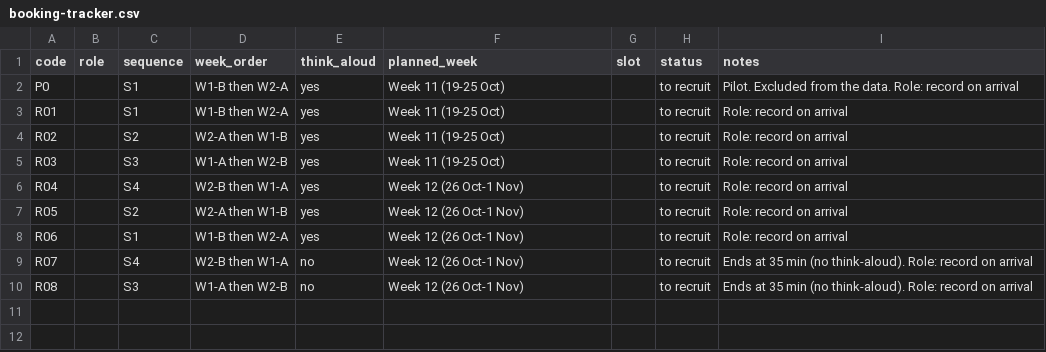
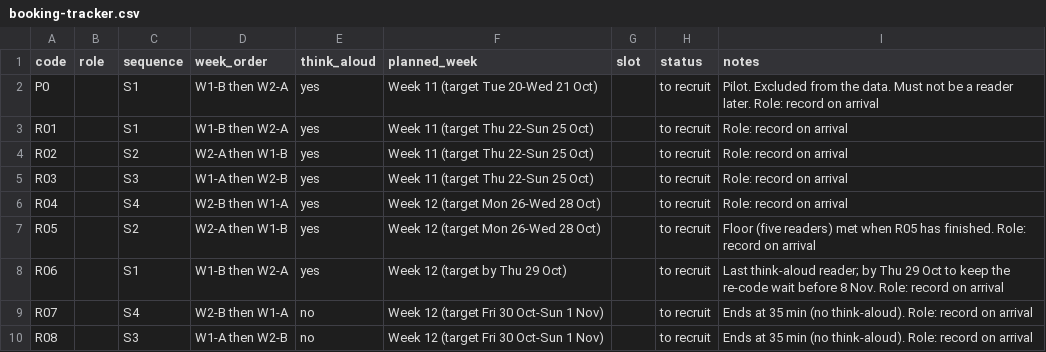
Before and after one commit to RaphaelByun/Comp3180D3work, a CSV file: deliverable-5/booking-tracker.csv, drawn as a sheet.

```diff
--- a/deliverable-5/booking-tracker.csv
+++ b/deliverable-5/booking-tracker.csv
@@ -1,10 +1,10 @@
 code,role,sequence,week_order,think_aloud,planned_week,slot,status,notes
-P0,,S1,W1-B then W2-A,yes,Week 11 (19-25 Oct),,to recruit,Pilot. Excluded from the data. Role: record on arrival
-R01,,S1,W1-B then W2-A,yes,Week 11 (19-25 Oct),,to recruit,Role: record on arrival
-R02,,S2,W2-A then W1-B,yes,Week 11 (19-25 Oct),,to recruit,Role: record on arrival
-R03,,S3,W1-A then W2-B,yes,Week 11 (19-25 Oct),,to recruit,Role: record on arrival
-R04,,S4,W2-B then W1-A,yes,Week 12 (26 Oct-1 Nov),,to recruit,Role: record on arrival
-R05,,S2,W2-A then W1-B,yes,Week 12 (26 Oct-1 Nov),,to recruit,Role: record on arrival
-R06,,S1,W1-B then W2-A,yes,Week 12 (26 Oct-1 Nov),,to recruit,Role: record on arrival
-R07,,S4,W2-B then W1-A,no,Week 12 (26 Oct-1 Nov),,to recruit,Ends at 35 min (no think-aloud). Role: record on arrival
-R08,,S3,W1-A then W2-B,no,Week 12 (26 Oct-1 Nov),,to recruit,Ends at 35 min (no think-aloud). Role: record on arrival
+P0,,S1,W1-B then W2-A,yes,Week 11 (target Tue 20-Wed 21 Oct),,to recruit,Pilot. Excluded from the data. Must not be a reader later. Role: record on arrival
+R01,,S1,W1-B then W2-A,yes,Week 11 (target Thu 22-Sun 25 Oct),,to recruit,Role: record on arrival
+R02,,S2,W2-A then W1-B,yes,Week 11 (target Thu 22-Sun 25 Oct),,to recruit,Role: record on arrival
+R03,,S3,W1-A then W2-B,yes,Week 11 (target Thu 22-Sun 25 Oct),,to recruit,Role: record on arrival
+R04,,S4,W2-B then W1-A,yes,Week 12 (target Mon 26-Wed 28 Oct),,to recruit,Role: record on arrival
+R05,,S2,W2-A then W1-B,yes,Week 12 (target Mon 26-Wed 28 Oct),,to recruit,Floor (five readers) met when R05 has finished. Role: record on arrival
+R06,,S1,W1-B then W2-A,yes,Week 12 (target by Thu 29 Oct),,to recruit,Last think-aloud reader; by Thu 29 Oct to keep the re-code wait before 8 Nov. Role: record on arrival
+R07,,S4,W2-B then W1-A,no,Week 12 (target Fri 30 Oct-Sun 1 Nov),,to recruit,Ends at 35 min (no think-aloud). Role: record on arrival
+R08,,S3,W1-A then W2-B,no,Week 12 (target Fri 30 Oct-Sun 1 Nov),,to recruit,Ends at 35 min (no think-aloud). Role: record on arrival
```
Also changed, not shown: 4 other files.
